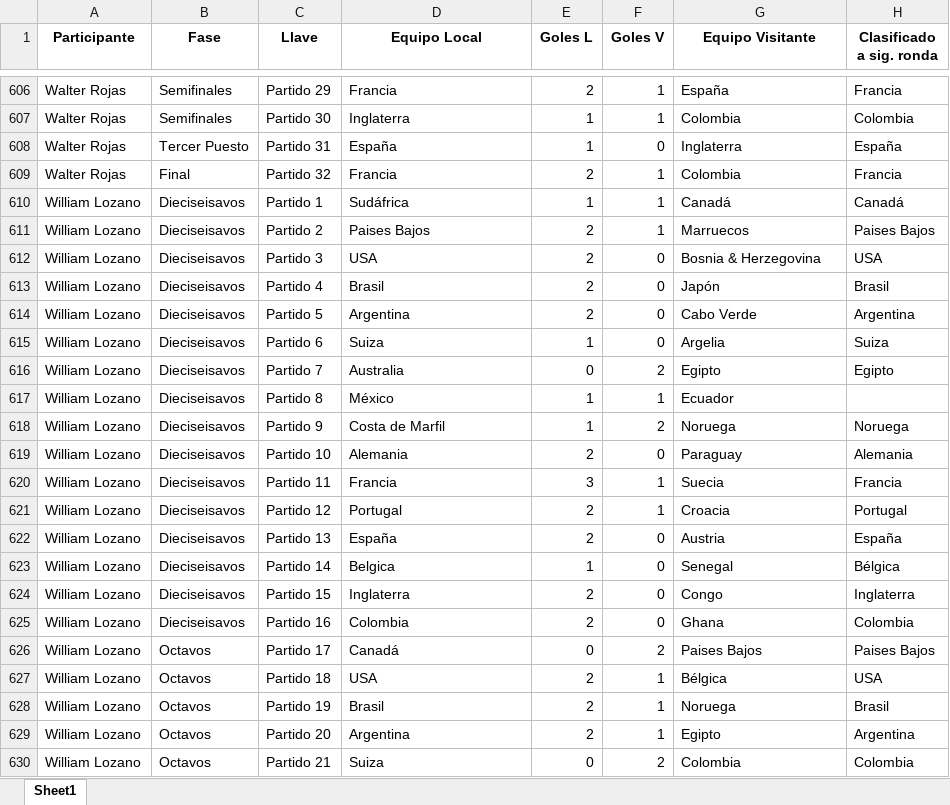
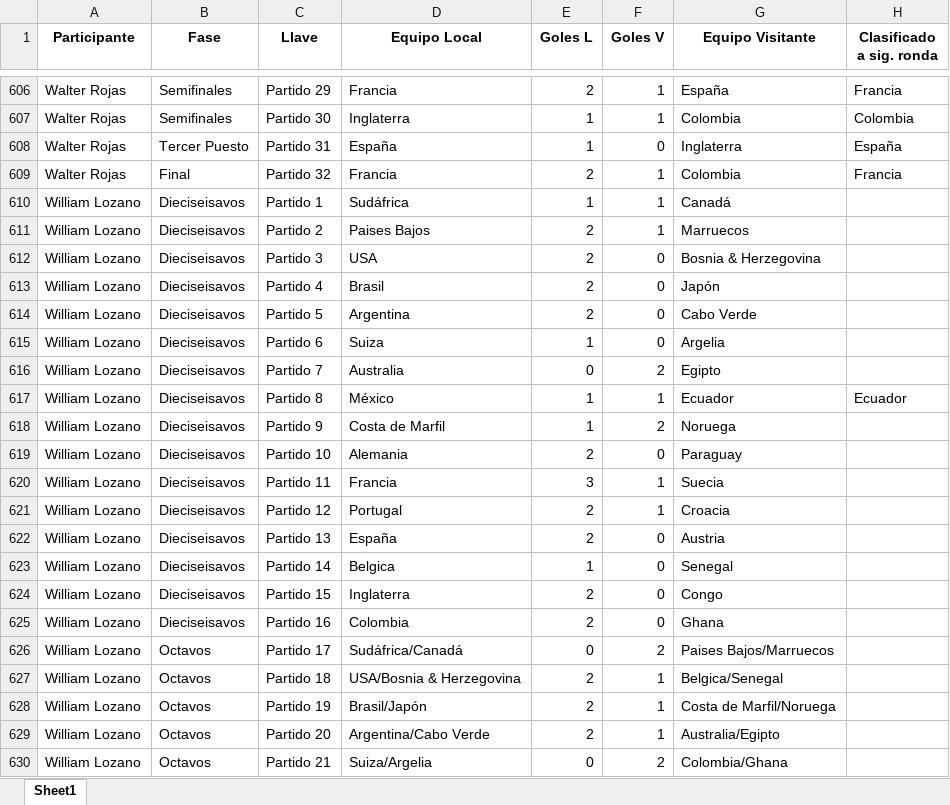
Before and after one commit to sdcastanedac/Polla_FM, an Excel workbook: consolidado_mundial.xlsx, sheet Sheet1, drawn as a sheet; only a part is shown, gaps mark what is left out; values as stored, in another font and other column widths than the file's, no borders; the diff covers the shown part only; the diff names each change by its address in the sheet, - before the commit and + after, or states it on an @@ line.

Commit message:
Add files via upload

```diff
--- a/consolidado_mundial.xlsx (sheet Sheet1)
+++ b/consolidado_mundial.xlsx (sheet Sheet1)
-H610 (Clasificado a sig. ronda): Canadá
+H610 (Clasificado a sig. ronda): (empty)
-H611 (Clasificado a sig. ronda): Paises Bajos
+H611 (Clasificado a sig. ronda): (empty)
-H612 (Clasificado a sig. ronda): USA
+H612 (Clasificado a sig. ronda): (empty)
-H613 (Clasificado a sig. ronda): Brasil
+H613 (Clasificado a sig. ronda): (empty)
-H614 (Clasificado a sig. ronda): Argentina
+H614 (Clasificado a sig. ronda): (empty)
-H615 (Clasificado a sig. ronda): Suiza
+H615 (Clasificado a sig. ronda): (empty)
-H616 (Clasificado a sig. ronda): Egipto
+H616 (Clasificado a sig. ronda): (empty)
-H617 (Clasificado a sig. ronda): (empty)
+H617 (Clasificado a sig. ronda): Ecuador
-H618 (Clasificado a sig. ronda): Noruega
+H618 (Clasificado a sig. ronda): (empty)
-H619 (Clasificado a sig. ronda): Alemania
+H619 (Clasificado a sig. ronda): (empty)
-H620 (Clasificado a sig. ronda): Francia
+H620 (Clasificado a sig. ronda): (empty)
-H621 (Clasificado a sig. ronda): Portugal
+H621 (Clasificado a sig. ronda): (empty)
-H622 (Clasificado a sig. ronda): España
+H622 (Clasificado a sig. ronda): (empty)
-H623 (Clasificado a sig. ronda): Bélgica
+H623 (Clasificado a sig. ronda): (empty)
-H624 (Clasificado a sig. ronda): Inglaterra
+H624 (Clasificado a sig. ronda): (empty)
-H625 (Clasificado a sig. ronda): Colombia
+H625 (Clasificado a sig. ronda): (empty)
-D626 (Equipo Local): Canadá
+D626 (Equipo Local): Sudáfrica/Canadá
-G626 (Equipo Visitante): Paises Bajos
+G626 (Equipo Visitante): Paises Bajos/Marruecos
-H626 (Clasificado a sig. ronda): Paises Bajos
+H626 (Clasificado a sig. ronda): (empty)
-D627 (Equipo Local): USA
+D627 (Equipo Local): USA/Bosnia & Herzegovina
-G627 (Equipo Visitante): Bélgica
+G627 (Equipo Visitante): Belgica/Senegal
-H627 (Clasificado a sig. ronda): USA
+H627 (Clasificado a sig. ronda): (empty)
-D628 (Equipo Local): Brasil
+D628 (Equipo Local): Brasil/Japón
-G628 (Equipo Visitante): Noruega
+G628 (Equipo Visitante): Costa de Marfil/Noruega
-H628 (Clasificado a sig. ronda): Brasil
+H628 (Clasificado a sig. ronda): (empty)
-D629 (Equipo Local): Argentina
+D629 (Equipo Local): Argentina/Cabo Verde
-G629 (Equipo Visitante): Egipto
+G629 (Equipo Visitante): Australia/Egipto
-H629 (Clasificado a sig. ronda): Argentina
+H629 (Clasificado a sig. ronda): (empty)
-D630 (Equipo Local): Suiza
+D630 (Equipo Local): Suiza/Argelia
-G630 (Equipo Visitante): Colombia
+G630 (Equipo Visitante): Colombia/Ghana
-H630 (Clasificado a sig. ronda): Colombia
+H630 (Clasificado a sig. ronda): (empty)
```
Also changed, not shown: 100 edited cells elsewhere in this sheet.
